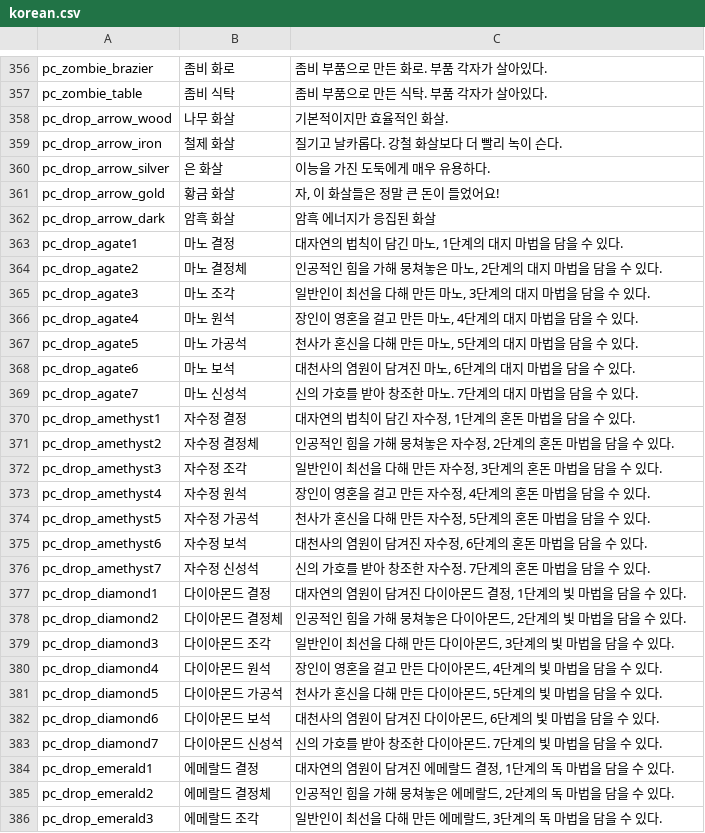
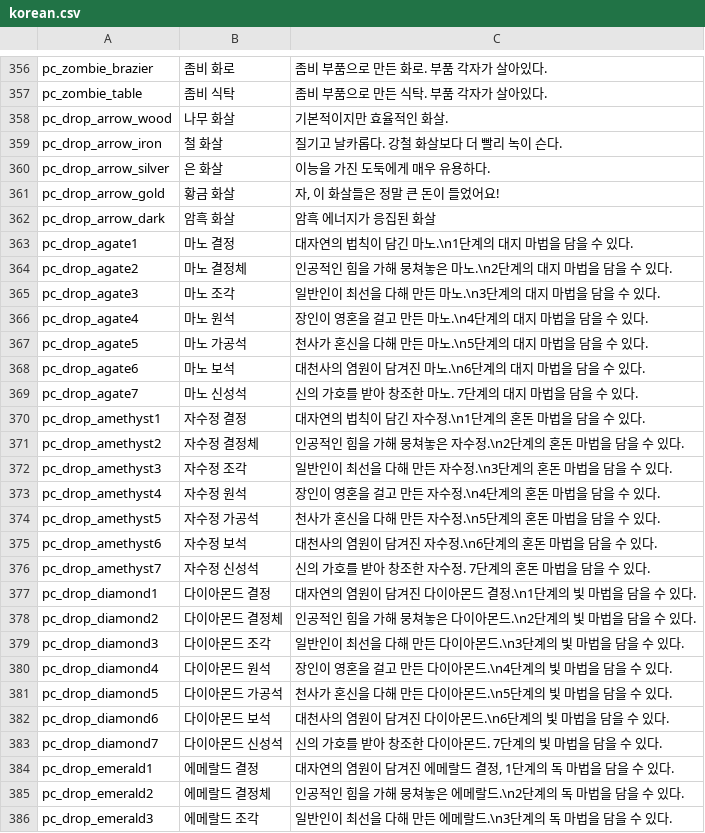
Before and after one commit to MogsFriend/planet_centauri_translations, a CSV file: Items/korean.csv, drawn as a sheet; only a part is shown, gaps mark what is left out; the diff covers the shown part only.

```diff
--- a/Items/korean.csv
+++ b/Items/korean.csv
@@ -358,3 +358,3 @@
 "pc_drop_arrow_wood","나무 화살","기본적이지만 효율적인 화살."
-"pc_drop_arrow_iron","철제 화살","질기고 날카롭다. 강철 화살보다 더 빨리 녹이 슨다."
+"pc_drop_arrow_iron","철 화살","질기고 날카롭다. 강철 화살보다 더 빨리 녹이 슨다."
 "pc_drop_arrow_silver","은 화살","이능을 가진 도둑에게 매우 유용하다."
@@ -362,25 +362,25 @@
 "pc_drop_arrow_dark","암흑 화살","암흑 에너지가 응집된 화살"
-"pc_drop_agate1","마노 결정","대자연의 법칙이 담긴 마노, 1단계의 대지 마법을 담을 수 있다."
-"pc_drop_agate2","마노 결정체","인공적인 힘을 가해 뭉쳐놓은 마노, 2단계의 대지 마법을 담을 수 있다."
-"pc_drop_agate3","마노 조각","일반인이 최선을 다해 만든 마노, 3단계의 대지 마법을 담을 수 있다."
-"pc_drop_agate4","마노 원석","장인이 영혼을 걸고 만든 마노, 4단계의 대지 마법을 담을 수 있다."
-"pc_drop_agate5","마노 가공석","천사가 혼신을 다해 만든 마노, 5단계의 대지 마법을 담을 수 있다."
-"pc_drop_agate6","마노 보석","대천사의 염원이 담겨진 마노, 6단계의 대지 마법을 담을 수 있다."
+"pc_drop_agate1","마노 결정","대자연의 법칙이 담긴 마노.\n1단계의 대지 마법을 담을 수 있다."
+"pc_drop_agate2","마노 결정체","인공적인 힘을 가해 뭉쳐놓은 마노.\n2단계의 대지 마법을 담을 수 있다."
+"pc_drop_agate3","마노 조각","일반인이 최선을 다해 만든 마노.\n3단계의 대지 마법을 담을 수 있다."
+"pc_drop_agate4","마노 원석","장인이 영혼을 걸고 만든 마노.\n4단계의 대지 마법을 담을 수 있다."
+"pc_drop_agate5","마노 가공석","천사가 혼신을 다해 만든 마노.\n5단계의 대지 마법을 담을 수 있다."
+"pc_drop_agate6","마노 보석","대천사의 염원이 담겨진 마노.\n6단계의 대지 마법을 담을 수 있다."
 "pc_drop_agate7","마노 신성석","신의 가호를 받아 창조한 마노. 7단계의 대지 마법을 담을 수 있다."
-"pc_drop_amethyst1","자수정 결정","대자연의 법칙이 담긴 자수정, 1단계의 혼돈 마법을 담을 수 있다."
-"pc_drop_amethyst2","자수정 결정체","인공적인 힘을 가해 뭉쳐놓은 자수정, 2단계의 혼돈 마법을 담을 수 있다."
-"pc_drop_amethyst3","자수정 조각","일반인이 최선을 다해 만든 자수정, 3단계의 혼돈 마법을 담을 수 있다."
-"pc_drop_amethyst4","자수정 원석","장인이 영혼을 걸고 만든 자수정, 4단계의 혼돈 마법을 담을 수 있다."
-"pc_drop_amethyst5","자수정 가공석","천사가 혼신을 다해 만든 자수정, 5단계의 혼돈 마법을 담을 수 있다."
-"pc_drop_amethyst6","자수정 보석","대천사의 염원이 담겨진 자수정, 6단계의 혼돈 마법을 담을 수 있다."
+"pc_drop_amethyst1","자수정 결정","대자연의 법칙이 담긴 자수정.\n1단계의 혼돈 마법을 담을 수 있다."
+"pc_drop_amethyst2","자수정 결정체","인공적인 힘을 가해 뭉쳐놓은 자수정.\n2단계의 혼돈 마법을 담을 수 있다."
+"pc_drop_amethyst3","자수정 조각","일반인이 최선을 다해 만든 자수정.\n3단계의 혼돈 마법을 담을 수 있다."
+"pc_drop_amethyst4","자수정 원석","장인이 영혼을 걸고 만든 자수정.\n4단계의 혼돈 마법을 담을 수 있다."
+"pc_drop_amethyst5","자수정 가공석","천사가 혼신을 다해 만든 자수정.\n5단계의 혼돈 마법을 담을 수 있다."
+"pc_drop_amethyst6","자수정 보석","대천사의 염원이 담겨진 자수정.\n6단계의 혼돈 마법을 담을 수 있다."
 "pc_drop_amethyst7","자수정 신성석","신의 가호를 받아 창조한 자수정. 7단계의 혼돈 마법을 담을 수 있다."
-"pc_drop_diamond1","다이아몬드 결정","대자연의 염원이 담겨진 다이아몬드 결정, 1단계의 빛 마법을 담을 수 있다."
-"pc_drop_diamond2","다이아몬드 결정체","인공적인 힘을 가해 뭉쳐놓은 다이아몬드, 2단계의 빛 마법을 담을 수 있다."
-"pc_drop_diamond3","다이아몬드 조각","일반인이 최선을 다해 만든 다이아몬드, 3단계의 빛 마법을 담을 수 있다."
-"pc_drop_diamond4","다이아몬드 원석","장인이 영혼을 걸고 만든 다이아몬드, 4단계의 빛 마법을 담을 수 있다."
-"pc_drop_diamond5","다이아몬드 가공석","천사가 혼신을 다해 만든 다이아몬드, 5단계의 빛 마법을 담을 수 있다."
-"pc_drop_diamond6","다이아몬드 보석","대천사의 염원이 담겨진 다이아몬드, 6단계의 빛 마법을 담을 수 있다."
+"pc_drop_diamond1","다이아몬드 결정","대자연의 염원이 담겨진 다이아몬드 결정.\n1단계의 빛 마법을 담을 수 있다."
+"pc_drop_diamond2","다이아몬드 결정체","인공적인 힘을 가해 뭉쳐놓은 다이아몬드.\n2단계의 빛 마법을 담을 수 있다."
+"pc_drop_diamond3","다이아몬드 조각","일반인이 최선을 다해 만든 다이아몬드.\n3단계의 빛 마법을 담을 수 있다."
+"pc_drop_diamond4","다이아몬드 원석","장인이 영혼을 걸고 만든 다이아몬드.\n4단계의 빛 마법을 담을 수 있다."
+"pc_drop_diamond5","다이아몬드 가공석","천사가 혼신을 다해 만든 다이아몬드.\n5단계의 빛 마법을 담을 수 있다."
+"pc_drop_diamond6","다이아몬드 보석","대천사의 염원이 담겨진 다이아몬드.\n6단계의 빛 마법을 담을 수 있다."
 "pc_drop_diamond7","다이아몬드 신성석","신의 가호를 받아 창조한 다이아몬드. 7단계의 빛 마법을 담을 수 있다."
 "pc_drop_emerald1","에메랄드 결정","대자연의 염원이 담겨진 에메랄드 결정, 1단계의 독 마법을 담을 수 있다."
-"pc_drop_emerald2","에메랄드 결정체","인공적인 힘을 가해 뭉쳐놓은 에메랄드, 2단계의 독 마법을 담을 수 있다."
-"pc_drop_emerald3","에메랄드 조각","일반인이 최선을 다해 만든 에메랄드, 3단계의 독 마법을 담을 수 있다."
+"pc_drop_emerald2","에메랄드 결정체","인공적인 힘을 가해 뭉쳐놓은 에메랄드.\n2단계의 독 마법을 담을 수 있다."
+"pc_drop_emerald3","에메랄드 조각","일반인이 최선을 다해 만든 에메랄드.\n3단계의 독 마법을 담을 수 있다."
```
Also changed, not shown: 71 edited cells elsewhere in this file, Effects/korean.csv, 1 other file.
